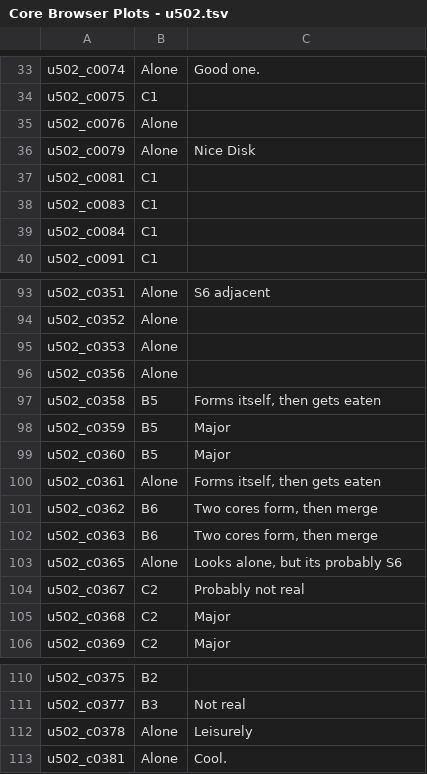
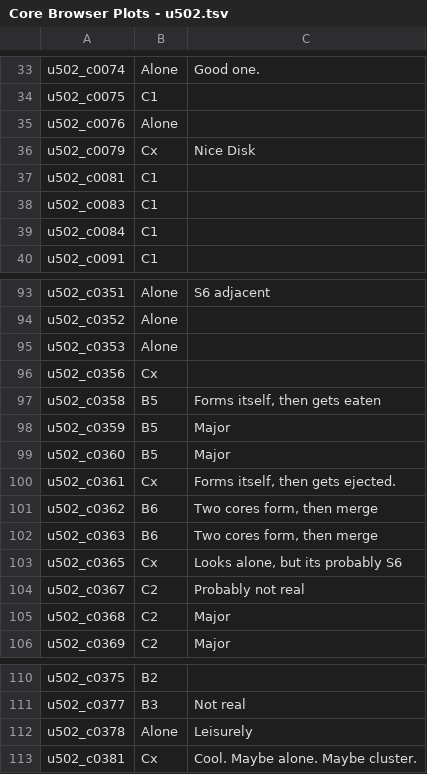
Before and after one commit to AstroDnerd/nbisht_core_analysis, a TSV file: browser_data/Core Browser Plots - u502.tsv, drawn as a sheet; only a part is shown, gaps mark what is left out; the diff covers the shown part only.

```diff
--- a/browser_data/Core Browser Plots - u502.tsv
+++ b/browser_data/Core Browser Plots - u502.tsv
@@ -35,3 +35,3 @@ u502_c0075	C1
 u502_c0076	Alone	
-u502_c0079	Alone	Nice Disk
+u502_c0079	Cx	Nice Disk
 u502_c0081	C1	
@@ -95,3 +95,3 @@ u502_c0352	Alone
 u502_c0353	Alone	
-u502_c0356	Alone	
+u502_c0356	Cx	
 u502_c0358	B5	Forms itself, then gets eaten
@@ -99,6 +99,6 @@ u502_c0359	B5	Major
 u502_c0360	B5	Major
-u502_c0361	Alone	Forms itself, then gets eaten
+u502_c0361	Cx	Forms itself, then gets ejected.
 u502_c0362	B6	Two cores form, then merge
 u502_c0363	B6	Two cores form, then merge
-u502_c0365	Alone	Looks alone, but its probably S6
+u502_c0365	Cx	Looks alone, but its probably S6
 u502_c0367	C2	Probably not real
@@ -112,2 +112,2 @@ u502_c0377	B3	Not real
 u502_c0378	Alone	Leisurely
-u502_c0381	Alone	Cool.
+u502_c0381	Cx	Cool.  Maybe alone.  Maybe cluster.
```
Also changed, not shown: 13 edited cells elsewhere in this file.
